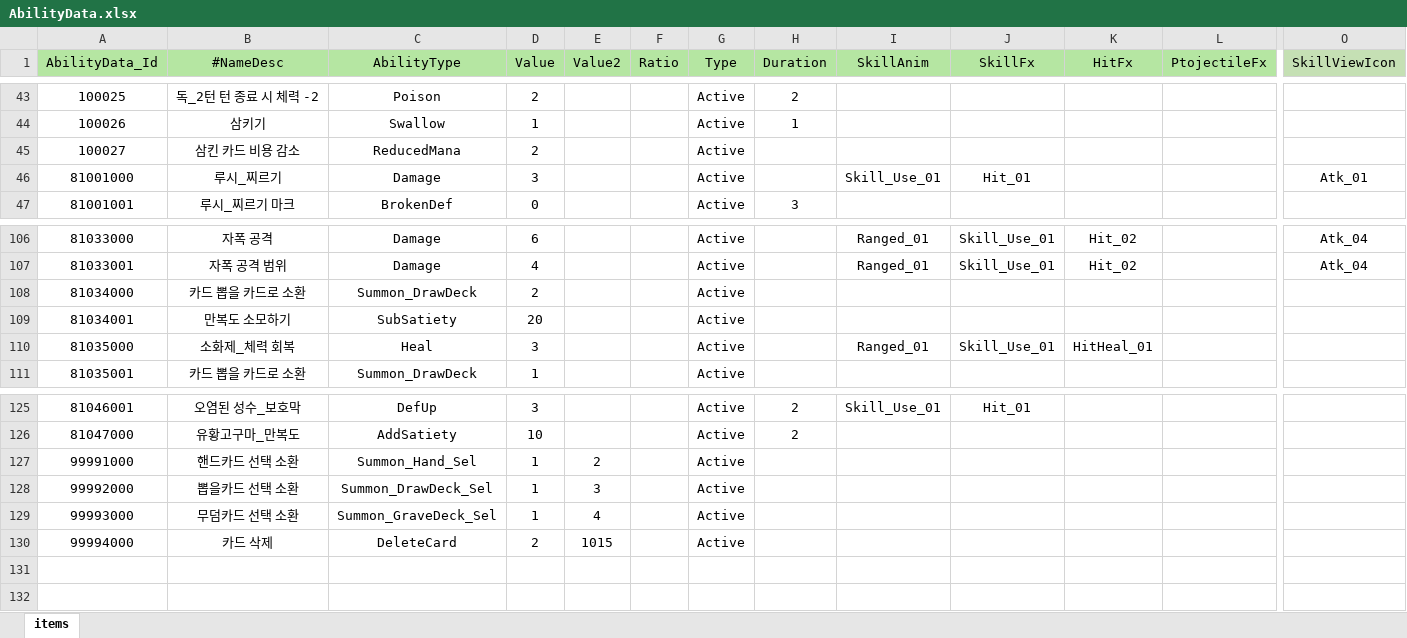
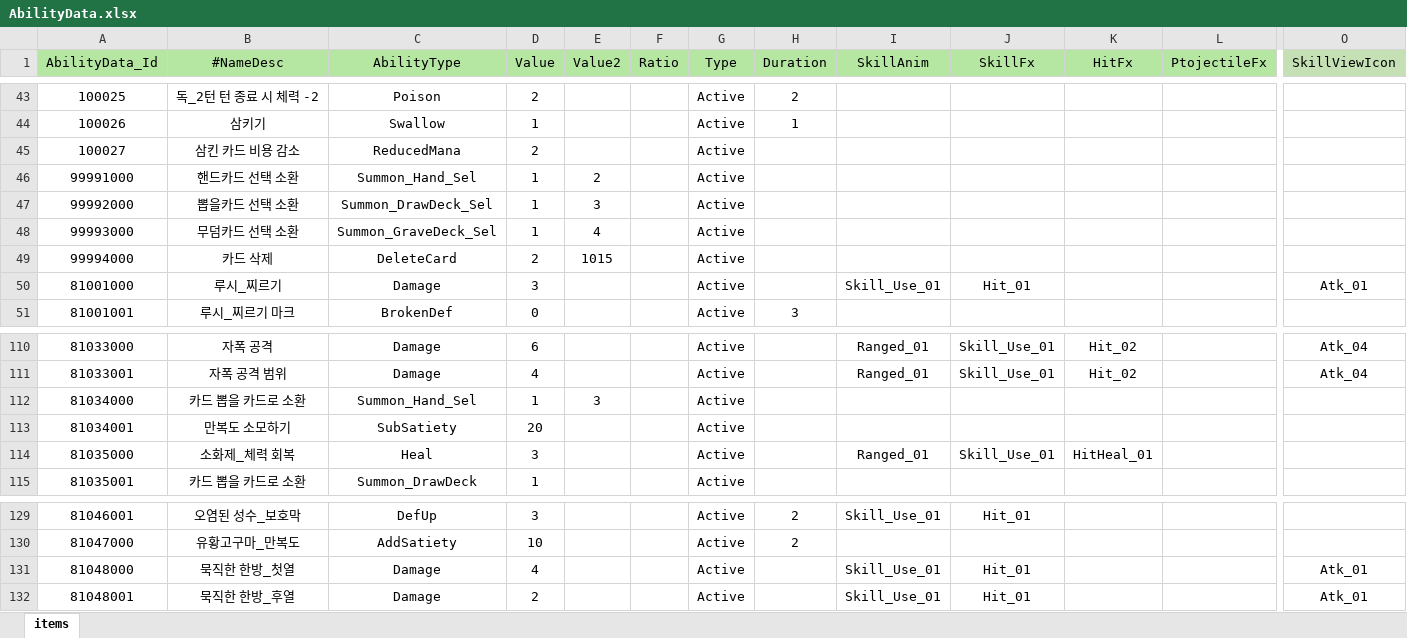
Before and after one commit to Milkbboy/repo, an Excel workbook: Assets/ERang/Excels/AbilityData.xlsx, sheet items, drawn as a sheet; only a part is shown, gaps mark what is left out; values as stored, in another font and other column widths than the file's, no borders; addresses are those after the commit; rows hold the shown columns only; the diff names each change by its address in the sheet, - before the commit and + after, or states it on an @@ line.

```diff
--- a/Assets/ERang/Excels/AbilityData.xlsx (sheet items)
+++ b/Assets/ERang/Excels/AbilityData.xlsx (sheet items)
@@ row 127 moved to row 46: 99991000 @@
@@ row 128 moved to row 47: 99992000 @@
@@ row 129 moved to row 48: 99993000 @@
@@ row 130 moved to row 49: 99994000 @@
-C112 (AbilityType): Summon_DrawDeck
+C112 (AbilityType): Summon_Hand_Sel
-D112 (Value): 2
+D112 (Value): 1
-E112 (Value2): (empty)
+E112 (Value2): 3
+row 131: 81048000 | 묵직한 한방_첫열 | Damage | 4 |  |  | Active |  | Skill_Use_01 | Hit_01 |  |  | Atk_01
+row 132: 81048001 | 묵직한 한방_후열 | Damage | 2 |  |  | Active |  | Skill_Use_01 | Hit_01 |  |  | Atk_01
```
Also changed, not shown: Assets/ERang/Excels/0_카드 컨셉 초안.xlsx, Assets/ERang/Excels/AiData.xlsx, 11 other files.
